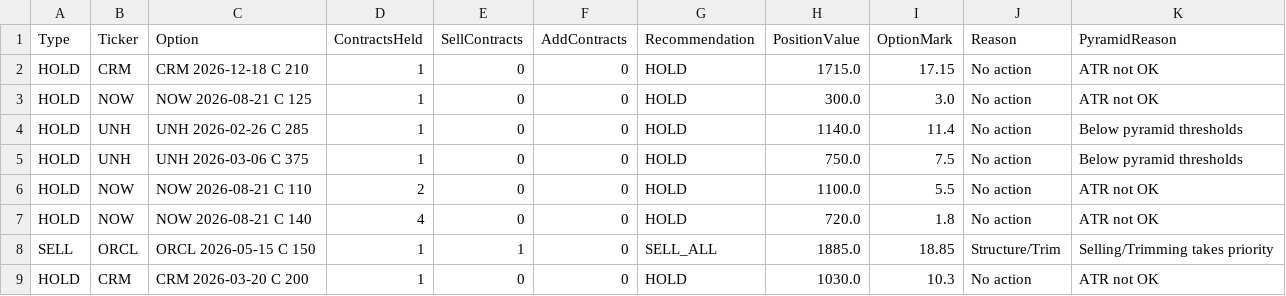
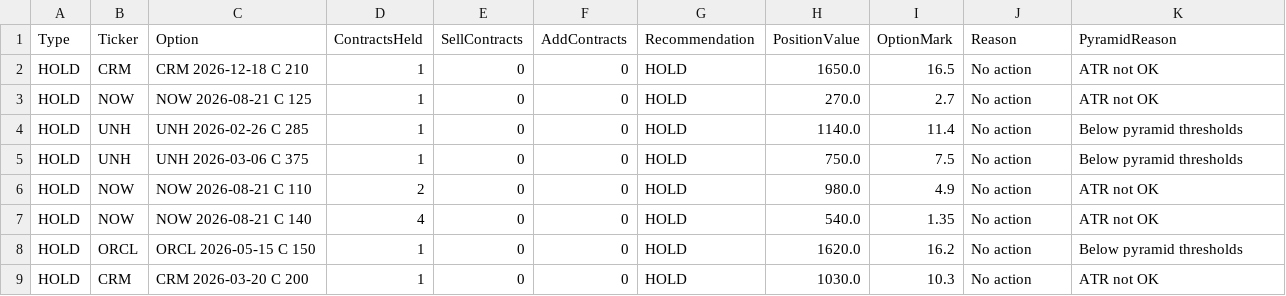
Before and after one commit to vibraniumtag-code/Stocks, a CSV file: docs/portfolio_plan.csv, drawn as a sheet.

```diff
--- a/docs/portfolio_plan.csv
+++ b/docs/portfolio_plan.csv
@@ -1,9 +1,9 @@
 Type,Ticker,Option,ContractsHeld,SellContracts,AddContracts,Recommendation,PositionValue,OptionMark,Reason,PyramidReason
-HOLD,CRM,CRM 2026-12-18 C 210,1,0,0,HOLD,1715.0,17.15,No action,ATR not OK
-HOLD,NOW,NOW 2026-08-21 C 125,1,0,0,HOLD,300.0,3.0,No action,ATR not OK
+HOLD,CRM,CRM 2026-12-18 C 210,1,0,0,HOLD,1650.0,16.5,No action,ATR not OK
+HOLD,NOW,NOW 2026-08-21 C 125,1,0,0,HOLD,270.0,2.7,No action,ATR not OK
 HOLD,UNH,UNH 2026-02-26 C 285,1,0,0,HOLD,1140.0,11.4,No action,Below pyramid thresholds
 HOLD,UNH,UNH 2026-03-06 C 375,1,0,0,HOLD,750.0,7.5,No action,Below pyramid thresholds
-HOLD,NOW,NOW 2026-08-21 C 110,2,0,0,HOLD,1100.0,5.5,No action,ATR not OK
-HOLD,NOW,NOW 2026-08-21 C 140,4,0,0,HOLD,720.0,1.8,No action,ATR not OK
-SELL,ORCL,ORCL 2026-05-15 C 150,1,1,0,SELL_ALL,1885.0,18.85,Structure/Trim,Selling/Trimming takes priority
+HOLD,NOW,NOW 2026-08-21 C 110,2,0,0,HOLD,980.0,4.9,No action,ATR not OK
+HOLD,NOW,NOW 2026-08-21 C 140,4,0,0,HOLD,540.0,1.35,No action,ATR not OK
+HOLD,ORCL,ORCL 2026-05-15 C 150,1,0,0,HOLD,1620.0,16.2,No action,Below pyramid thresholds
 HOLD,CRM,CRM 2026-03-20 C 200,1,0,0,HOLD,1030.0,10.3,No action,ATR not OK
```
Also changed, not shown: portfolio_plan.csv.
